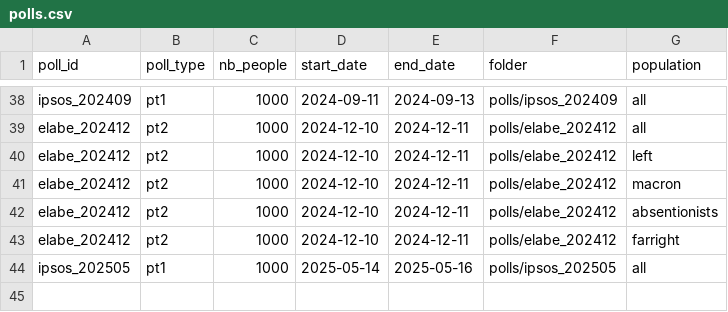
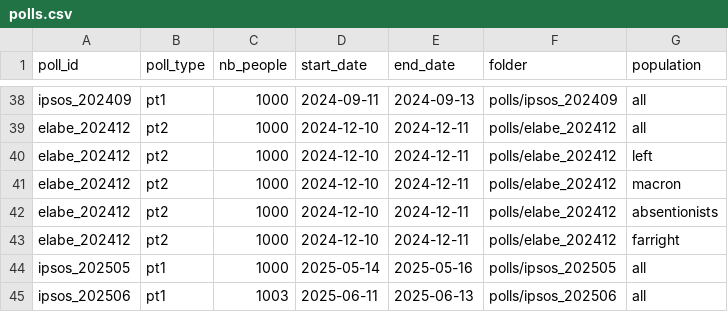
Before and after one commit to Olivierjaylet/mj-database-2027, a CSV file: polls.csv, drawn as a sheet; only a part is shown, gaps mark what is left out; the diff names each change by its address in the sheet, - before the commit and + after, or states it on an @@ line.

Commit message:
ipsos 06

```diff
--- a/polls.csv
+++ b/polls.csv
+row 45: ipsos_202506 | pt1 | 1003 | 2025-06-11 | 2025-06-13 | polls/ipsos_202506 | all
```
Also changed, not shown: 2 other files.
